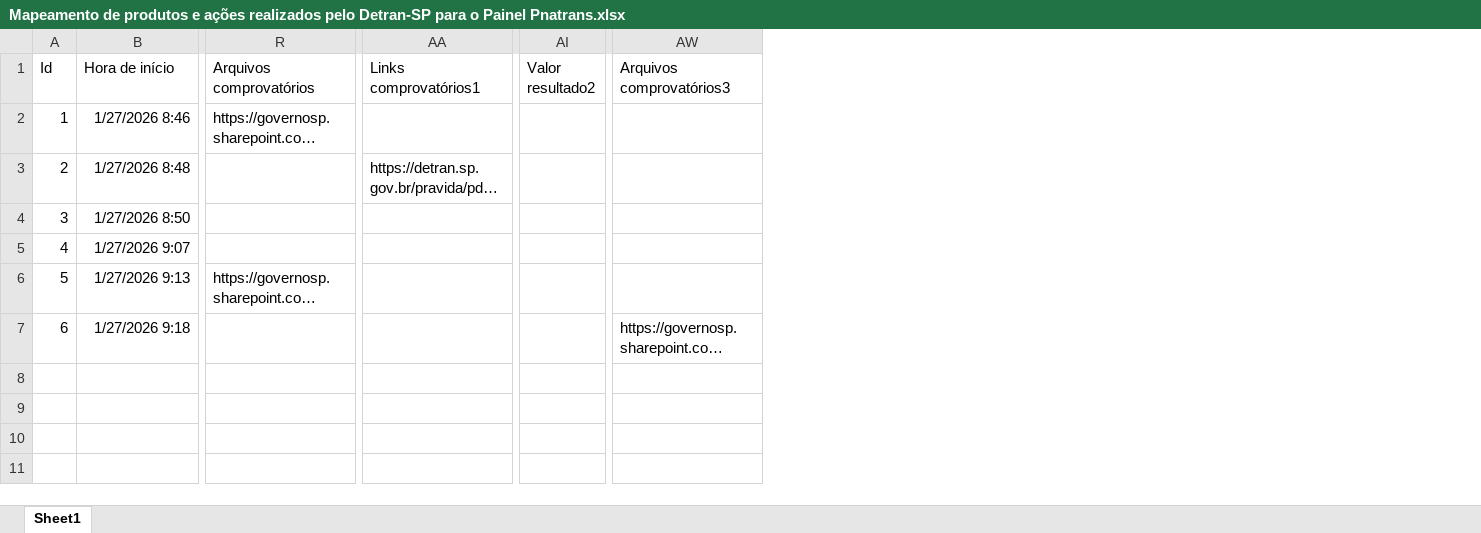
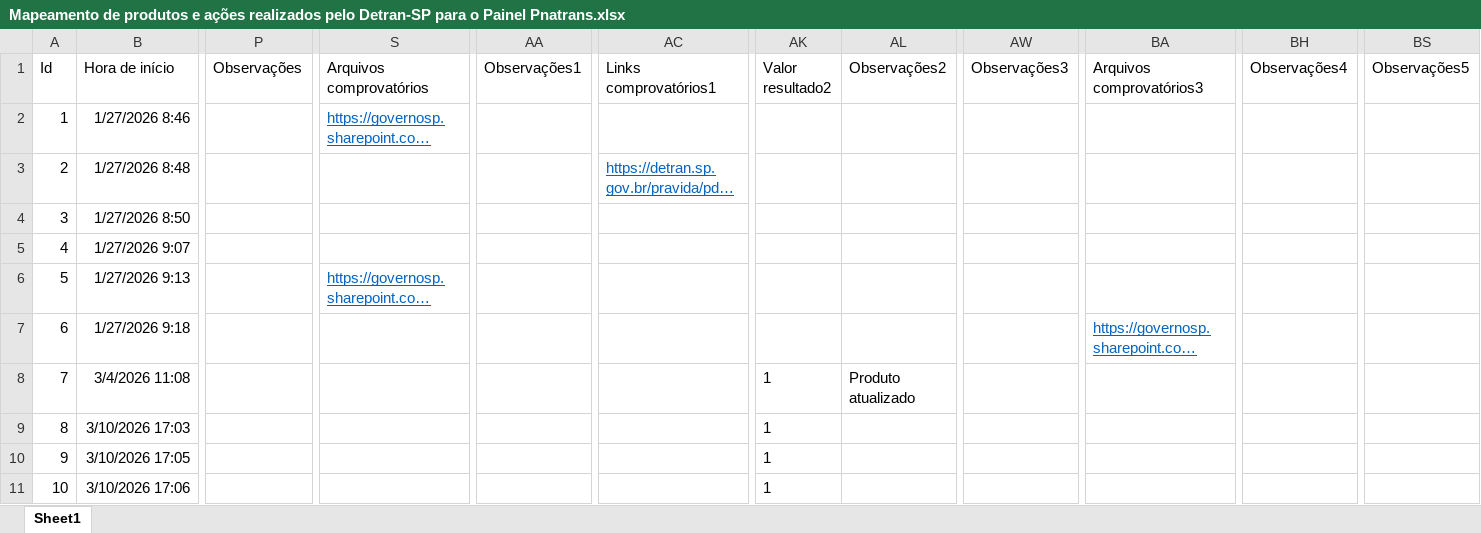
Before and after one commit to Detran-SP/pnatrans_fichas, an Excel workbook: data/Mapeamento de produtos e ações realizados pelo Detran-SP para o Painel Pnatrans.xlsx, sheet Sheet1, drawn as a sheet; only a part is shown, gaps mark what is left out; long unchanged cells end in …; values as stored, in another font and other column widths than the file's, no borders; table styles not drawn; addresses are those after the commit; rows hold the shown columns only; the diff covers the shown part only; the diff names each change by its address in the sheet, - before the commit and + after, or states it on an @@ line.

```diff
--- a/data/Mapeamento de produtos e ações realizados pelo Detran-SP para o Painel Pnatrans.xlsx (sheet Sheet1)
+++ b/data/Mapeamento de produtos e ações realizados pelo Detran-SP para o Painel Pnatrans.xlsx (sheet Sheet1)
+column P (Observações), empty
+column AA (Observações1), empty
+column AL (Observações2), empty
+column AW (Observações3), empty
+column BH (Observações4), empty
+column BS (Observações5), empty
@@ S2 underline: off → on, text colour: black → #0563C1 @@
@@ AC3 underline: off → on, text colour: black → #0563C1 @@
@@ S6 underline: off → on, text colour: black → #0563C1 @@
@@ BA7 underline: off → on, text colour: black → #0563C1 @@
+row 8: 7 | 3/4/2026 11:08 |  |  |  |  | 1 | Produto atualizado
+row 9: 8 | 3/10/2026 17:03 |  |  |  |  | 1
+row 10: 9 | 3/10/2026 17:05 |  |  |  |  | 1
+row 11: 10 | 3/10/2026 17:06 |  |  |  |  | 1
```
Also changed, not shown: 14 added rows elsewhere in this sheet, 2 other files.
